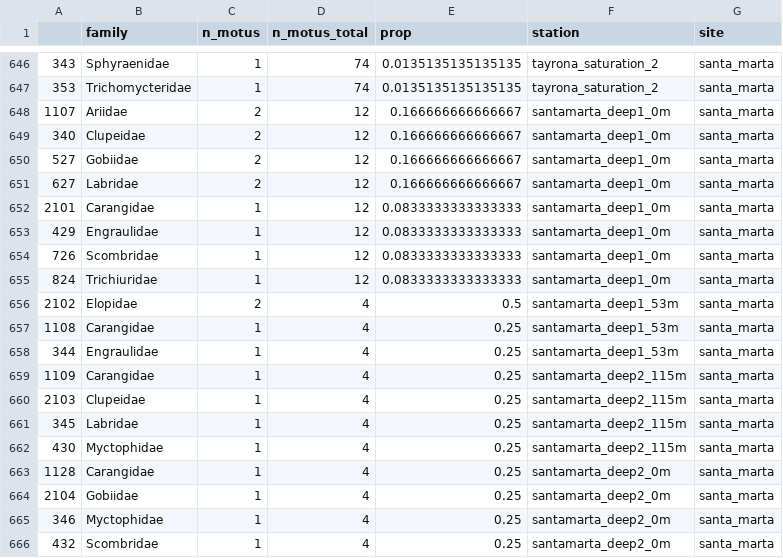
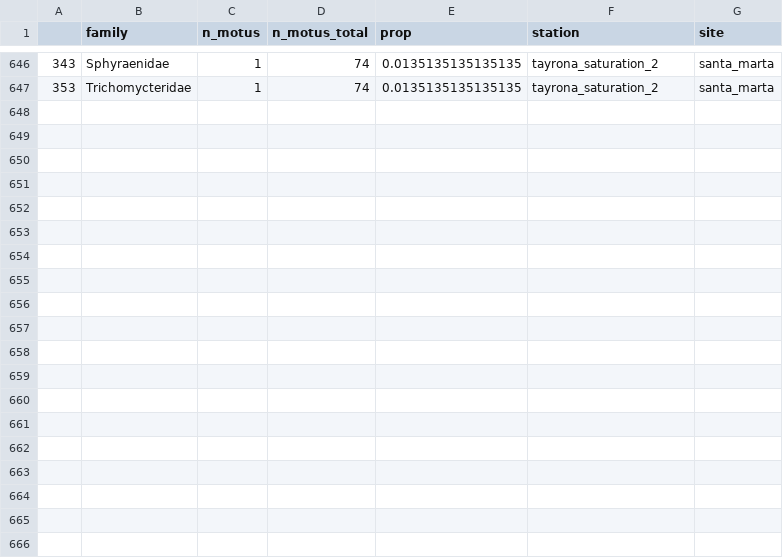
Before and after one commit to virginiemarques/Global_eDNA, a CSV file: outputs/05_family_proportion/02_based_on_species_presence/per station/family_proportion_station_caribbean.csv, drawn as a sheet; only a part is shown, gaps mark what is left out; the diff covers the shown part only.

Commit message:
proportions familles sans niskin

```diff
--- a/outputs/05_family_proportion/02_based_on_species_presence/per station/family_proportion_station_caribbean.csv
+++ b/outputs/05_family_proportion/02_based_on_species_presence/per station/family_proportion_station_caribbean.csv
@@ -647,20 +647 @@
 "353","Trichomycteridae",1,74,0.0135135135135135,"tayrona_saturation_2","santa_marta"
-"1107","Ariidae",2,12,0.166666666666667,"santamarta_deep1_0m","santa_marta"
-"340","Clupeidae",2,12,0.166666666666667,"santamarta_deep1_0m","santa_marta"
-"527","Gobiidae",2,12,0.166666666666667,"santamarta_deep1_0m","santa_marta"
-"627","Labridae",2,12,0.166666666666667,"santamarta_deep1_0m","santa_marta"
-"2101","Carangidae",1,12,0.0833333333333333,"santamarta_deep1_0m","santa_marta"
-"429","Engraulidae",1,12,0.0833333333333333,"santamarta_deep1_0m","santa_marta"
-"726","Scombridae",1,12,0.0833333333333333,"santamarta_deep1_0m","santa_marta"
-"824","Trichiuridae",1,12,0.0833333333333333,"santamarta_deep1_0m","santa_marta"
-"2102","Elopidae",2,4,0.5,"santamarta_deep1_53m","santa_marta"
-"1108","Carangidae",1,4,0.25,"santamarta_deep1_53m","santa_marta"
-"344","Engraulidae",1,4,0.25,"santamarta_deep1_53m","santa_marta"
-"1109","Carangidae",1,4,0.25,"santamarta_deep2_115m","santa_marta"
-"2103","Clupeidae",1,4,0.25,"santamarta_deep2_115m","santa_marta"
-"345","Labridae",1,4,0.25,"santamarta_deep2_115m","santa_marta"
-"430","Myctophidae",1,4,0.25,"santamarta_deep2_115m","santa_marta"
-"1128","Carangidae",1,4,0.25,"santamarta_deep2_0m","santa_marta"
-"2104","Gobiidae",1,4,0.25,"santamarta_deep2_0m","santa_marta"
-"346","Myctophidae",1,4,0.25,"santamarta_deep2_0m","santa_marta"
-"432","Scombridae",1,4,0.25,"santamarta_deep2_0m","santa_marta"
```
Also changed, not shown: 9 removed rows elsewhere in this file, outputs/05_family_proportion/02_based_on_species_presence/per region/family_proportion_caribbean.csv, outputs/05_family_proportion/02_based_on_species_presence/per site/family_proportion_site_caribbean.csv, 31 other files.
